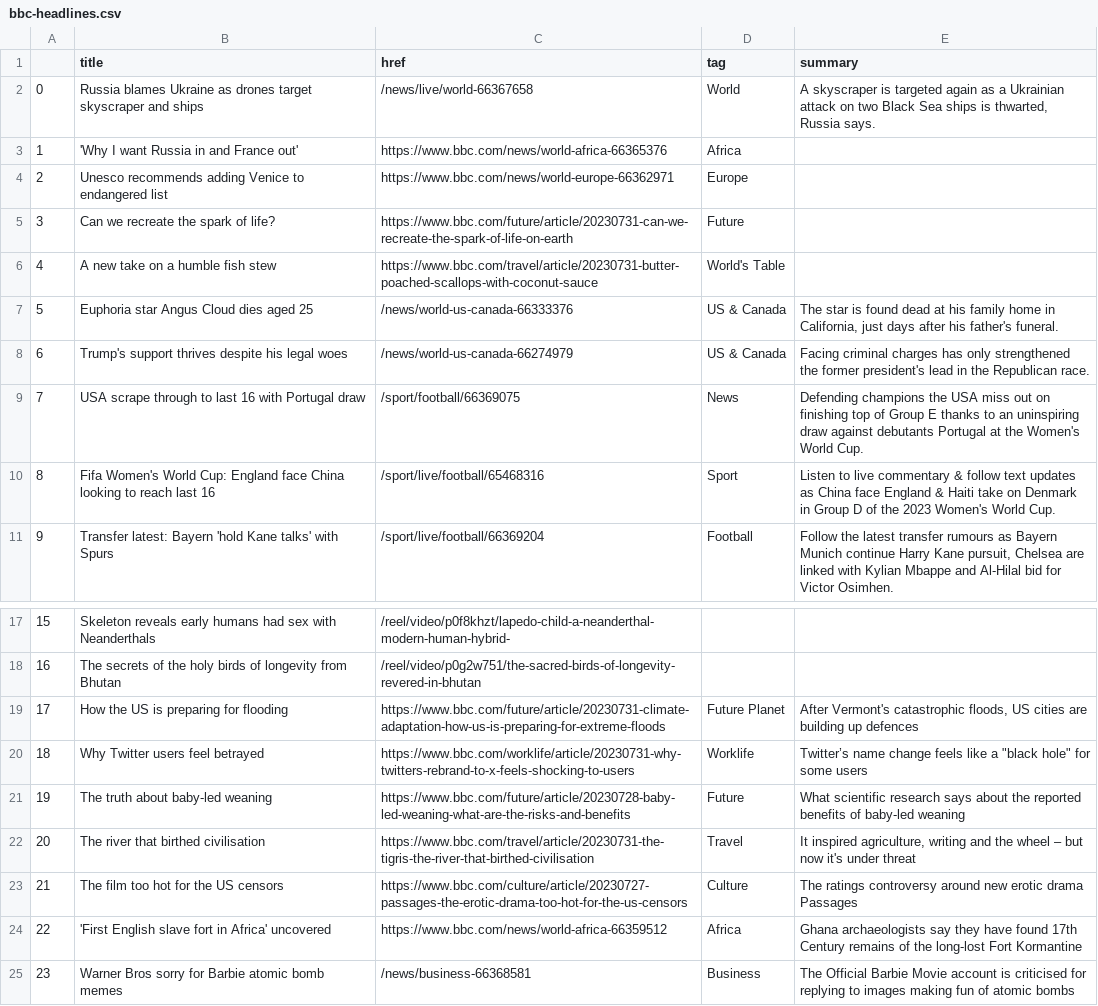
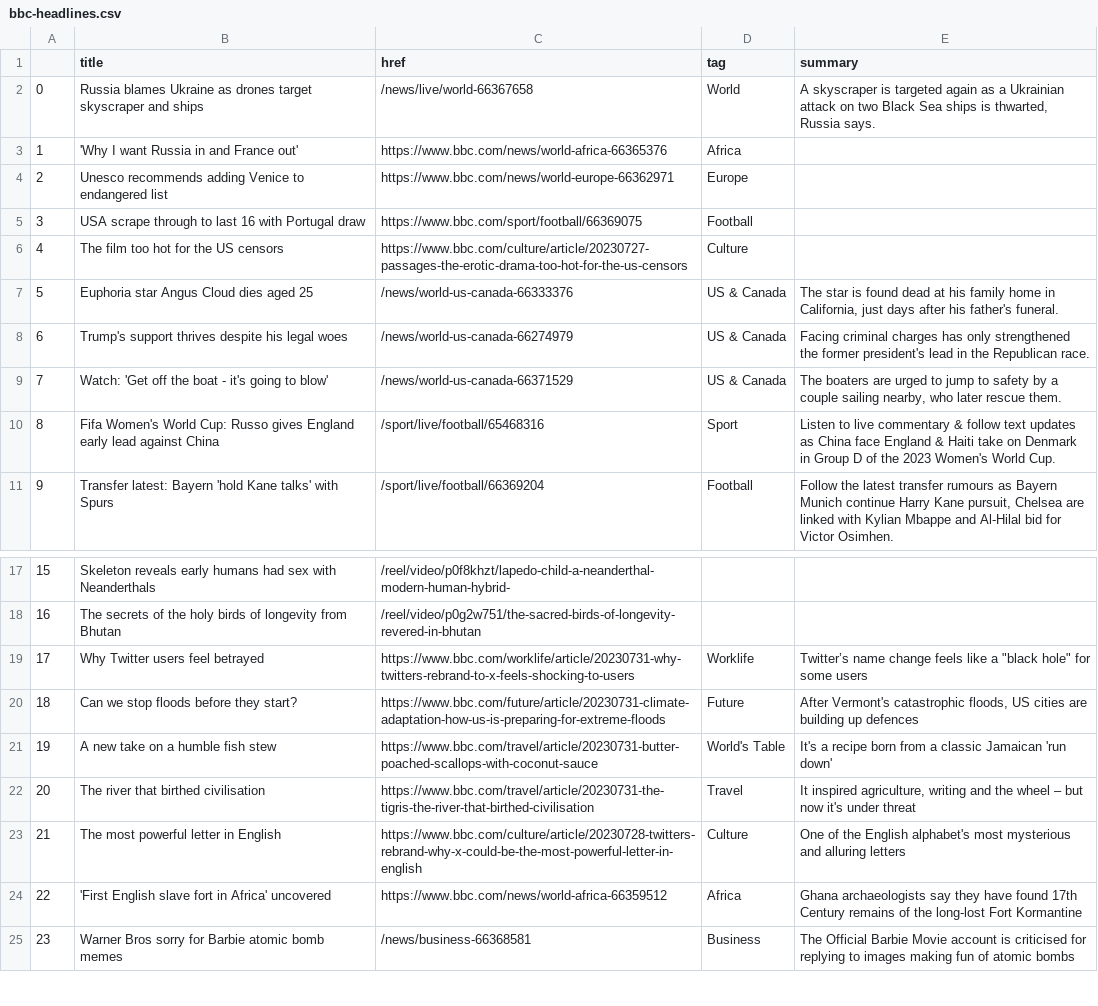
Before and after one commit to gbolduan/automatic-scraper, a CSV file: bbc-headlines.csv, drawn as a sheet; only a part is shown, gaps mark what is left out.

```diff
--- a/bbc-headlines.csv
+++ b/bbc-headlines.csv
@@ -4,8 +4,8 @@
 2,Unesco recommends adding Venice to endangered list,https://www.bbc.com/news/world-europe-66362971,Europe,
-3,Can we recreate the spark of life?,https://www.bbc.com/future/article/20230731-can-we-recreate-the-spark-of-life-on-earth,Future,
-4,A new take on a humble fish stew,https://www.bbc.com/travel/article/20230731-butter-poached-scallops-with-coconut-sauce,World's Table,
+3,USA scrape through to last 16 with Portugal draw,https://www.bbc.com/sport/football/66369075,Football,
+4,The film too hot for the US censors,https://www.bbc.com/culture/article/20230727-passages-the-erotic-drama-too-hot-for-the-us-censors,Culture,
 5,Euphoria star Angus Cloud dies aged 25,/news/world-us-canada-66333376,US & Canada,"The star is found dead at his family home in California, just days after his father's funeral."
 6,Trump's support thrives despite his legal woes,/news/world-us-canada-66274979,US & Canada,Facing criminal charges has only strengthened the former president's lead in the Republican race.
-7,USA scrape through to last 16 with Portugal draw,/sport/football/66369075,News,Defending champions the USA miss out on finishing top of Group E thanks to an uninspiring draw against debutants Portugal at the Women's World Cup.
-8,Fifa Women's World Cup: England face China looking to reach last 16,/sport/live/football/65468316,Sport,Listen to live commentary & follow text updates as China face England & Haiti take on Denmark in Group D of the 2023 Women's World Cup.
+7,Watch: 'Get off the boat - it's going to blow',/news/world-us-canada-66371529,US & Canada,"The boaters are urged to jump to safety by a couple sailing nearby, who later rescue them."
+8,Fifa Women's World Cup: Russo gives England early lead against China,/sport/live/football/65468316,Sport,Listen to live commentary & follow text updates as China face England & Haiti take on Denmark in Group D of the 2023 Women's World Cup.
 9,Transfer latest: Bayern 'hold Kane talks' with Spurs,/sport/live/football/66369204,Football,"Follow the latest transfer rumours as Bayern Munich continue Harry Kane pursuit, Chelsea are linked with Kylian Mbappe and Al-Hilal bid for Victor Osimhen."
@@ -18,7 +18,7 @@
 16,The secrets of the holy birds of longevity from Bhutan,/reel/video/p0g2w751/the-sacred-birds-of-longevity-revered-in-bhutan,,
-17,How the US is preparing for flooding,https://www.bbc.com/future/article/20230731-climate-adaptation-how-us-is-preparing-for-extreme-floods,Future Planet,"After Vermont's catastrophic floods, US cities are building up defences"
-18,Why Twitter users feel betrayed,https://www.bbc.com/worklife/article/20230731-why-twitters-rebrand-to-x-feels-shocking-to-users,Worklife,"Twitter’s name change feels like a ""black hole"" for some users"
-19,The truth about baby-led weaning,https://www.bbc.com/future/article/20230728-baby-led-weaning-what-are-the-risks-and-benefits,Future,What scientific research says about the reported benefits of baby-led weaning
+17,Why Twitter users feel betrayed,https://www.bbc.com/worklife/article/20230731-why-twitters-rebrand-to-x-feels-shocking-to-users,Worklife,"Twitter’s name change feels like a ""black hole"" for some users"
+18,Can we stop floods before they start?,https://www.bbc.com/future/article/20230731-climate-adaptation-how-us-is-preparing-for-extreme-floods,Future,"After Vermont's catastrophic floods, US cities are building up defences"
+19,A new take on a humble fish stew,https://www.bbc.com/travel/article/20230731-butter-poached-scallops-with-coconut-sauce,World's Table,It's a recipe born from a classic Jamaican 'run down'
 20,The river that birthed civilisation,https://www.bbc.com/travel/article/20230731-the-tigris-the-river-that-birthed-civilisation,Travel,"It inspired agriculture, writing and the wheel – but now it's under threat"
-21,The film too hot for the US censors,https://www.bbc.com/culture/article/20230727-passages-the-erotic-drama-too-hot-for-the-us-censors,Culture,The ratings controversy around new erotic drama Passages
+21,The most powerful letter in English,https://www.bbc.com/culture/article/20230728-twitters-rebrand-why-x-could-be-the-most-powerful-letter-in-english,Culture,One of the English alphabet's most mysterious and alluring letters
 22,'First English slave fort in Africa' uncovered,https://www.bbc.com/news/world-africa-66359512,Africa,Ghana archaeologists say they have found 17th Century remains of the long-lost Fort Kormantine
```
